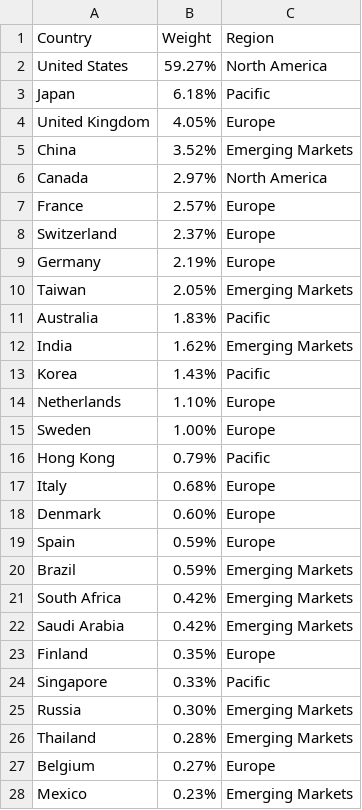
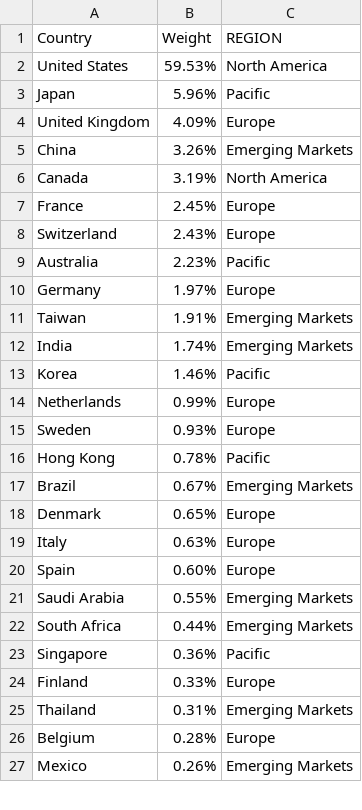
Before and after one commit to ctanny/geopandas, a CSV file: Total World Stock ETF_Market diversification (% of equities).csv, drawn as a sheet; only a part is shown; the diff covers the shown part only.

```diff
--- a/Total World Stock ETF_Market diversification (% of equities).csv
+++ b/Total World Stock ETF_Market diversification (% of equities).csv
@@ -1,28 +1,27 @@
-Country,Weight,Region
-United States,59.27%,North America
-Japan,6.18%,Pacific
-United Kingdom,4.05%,Europe
-China,3.52%,Emerging Markets
-Canada,2.97%,North America
-France,2.57%,Europe
-Switzerland,2.37%,Europe
-Germany,2.19%,Europe
-Taiwan,2.05%,Emerging Markets
-Australia,1.83%,Pacific
-India,1.62%,Emerging Markets
-Korea,1.43%,Pacific
-Netherlands,1.10%,Europe
-Sweden,1.00%,Europe
-Hong Kong,0.79%,Pacific
-Italy,0.68%,Europe
-Denmark,0.60%,Europe
-Spain,0.59%,Europe
-Brazil,0.59%,Emerging Markets
-South Africa,0.42%,Emerging Markets
-Saudi Arabia,0.42%,Emerging Markets
-Finland,0.35%,Europe
-Singapore,0.33%,Pacific
-Russia,0.30%,Emerging Markets
-Thailand,0.28%,Emerging Markets
-Belgium,0.27%,Europe
-Mexico,0.23%,Emerging Markets
+Country,Weight,REGION
+United States,59.53%,North America
+Japan,5.96%,Pacific
+United Kingdom,4.09%,Europe
+China,3.26%,Emerging Markets
+Canada,3.19%,North America
+France,2.45%,Europe
+Switzerland,2.43%,Europe
+Australia,2.23%,Pacific
+Germany,1.97%,Europe
+Taiwan,1.91%,Emerging Markets
+India,1.74%,Emerging Markets
+Korea,1.46%,Pacific
+Netherlands,0.99%,Europe
+Sweden,0.93%,Europe
+Hong Kong,0.78%,Pacific
+Brazil,0.67%,Emerging Markets
+Denmark,0.65%,Europe
+Italy,0.63%,Europe
+Spain,0.60%,Europe
+Saudi Arabia,0.55%,Emerging Markets
+South Africa,0.44%,Emerging Markets
+Singapore,0.36%,Pacific
+Finland,0.33%,Europe
+Thailand,0.31%,Emerging Markets
+Belgium,0.28%,Europe
+Mexico,0.26%,Emerging Markets
```
Also changed, not shown: 11 added rows, 9 removed rows and 16 edited cells elsewhere in this file, EEM_holdings.csv, XWD_holdings.csv, 3 other files.
